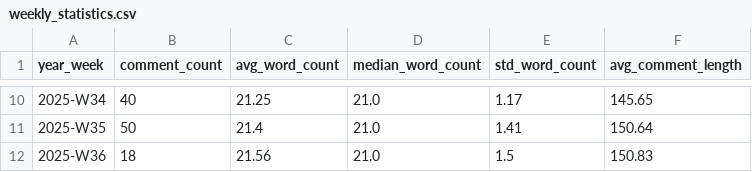
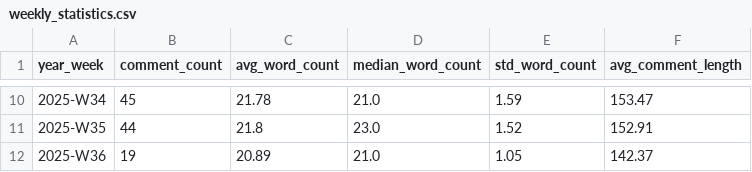
Before and after one commit to vinicius-lourencon/CSV-BETO, a CSV file: weekly_statistics.csv, drawn as a sheet; only a part is shown, gaps mark what is left out; the diff covers the shown part only.

```diff
--- a/weekly_statistics.csv
+++ b/weekly_statistics.csv
@@ -10,3 +10,3 @@ year_week,comment_count,avg_word_count,median_word_count,std_word_count,avg_comm
-2025-W34,40,21.25,21.0,1.17,145.65
-2025-W35,50,21.4,21.0,1.41,150.64
-2025-W36,18,21.56,21.0,1.5,150.83
+2025-W34,45,21.78,21.0,1.59,153.47
+2025-W35,44,21.8,23.0,1.52,152.91
+2025-W36,19,20.89,21.0,1.05,142.37
```
Also changed, not shown: 31 edited cells elsewhere in this file, comments_processed_data.csv, summary_statistics.csv, 3 other files.
